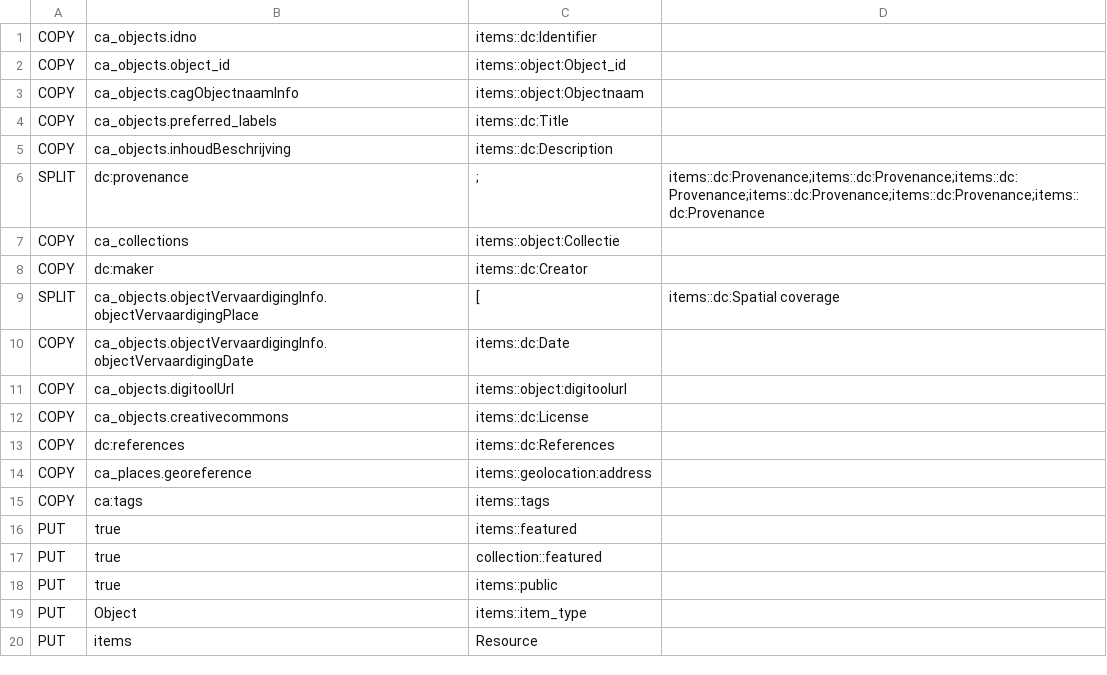
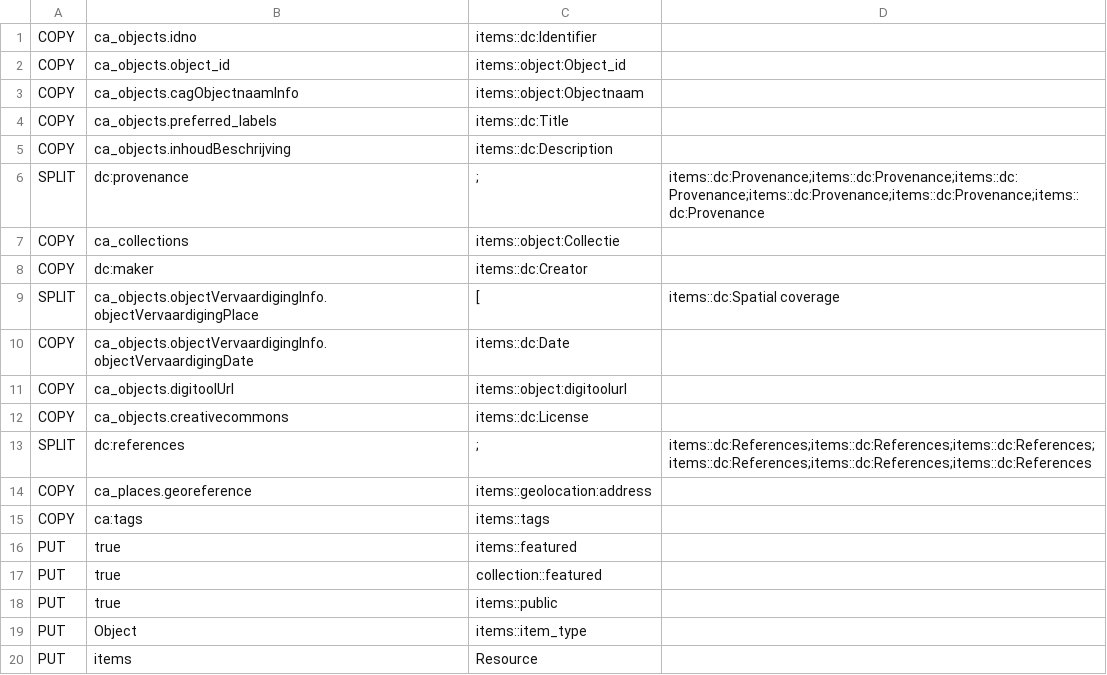
Before and after one commit to libis/Omeka_Sync, a CSV file: omekaIntegration/helpers/mappingrulesobjects.csv, drawn as a sheet.

Commit message:
Object mapping dc:references

```diff
--- a/omekaIntegration/helpers/mappingrulesobjects.csv
+++ b/omekaIntegration/helpers/mappingrulesobjects.csv
@@ -12,3 +12,3 @@ COPY,ca_objects.digitoolUrl,items::object:digitoolurl
 COPY,ca_objects.creativecommons,items::dc:License
-COPY,dc:references,items::dc:References
+SPLIT,dc:references,;,items::dc:References;items::dc:References;items::dc:References;items::dc:References;items::dc:References;items::dc:References
 COPY,ca_places.georeference,items::geolocation:address
```
